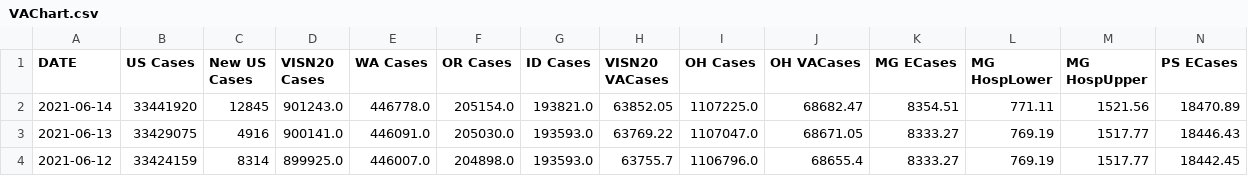
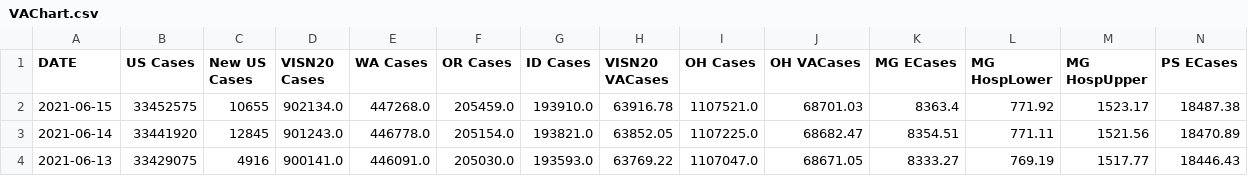
Before and after one commit to Sharma6614/VACCTMain, a CSV file: VAChart.csv, drawn as a sheet; only a part is shown; the shorter side is filled out with more unchanged rows; rows hold the shown columns only; the diff names each change by its address in the sheet, - before the commit and + after, or states it on an @@ line.

```diff
--- a/VAChart.csv
+++ b/VAChart.csv
+row 2: 2021-06-15 | 33452575 | 10655 | 902134.0 | 447268.0 | 205459.0 | 193910.0 | 63916.78 | 1107521.0 | 68701.03 | 8363.4 | 771.92 | 1523.17 | 18487.38
```
Also changed, not shown: CCTVAChart2.csv.
